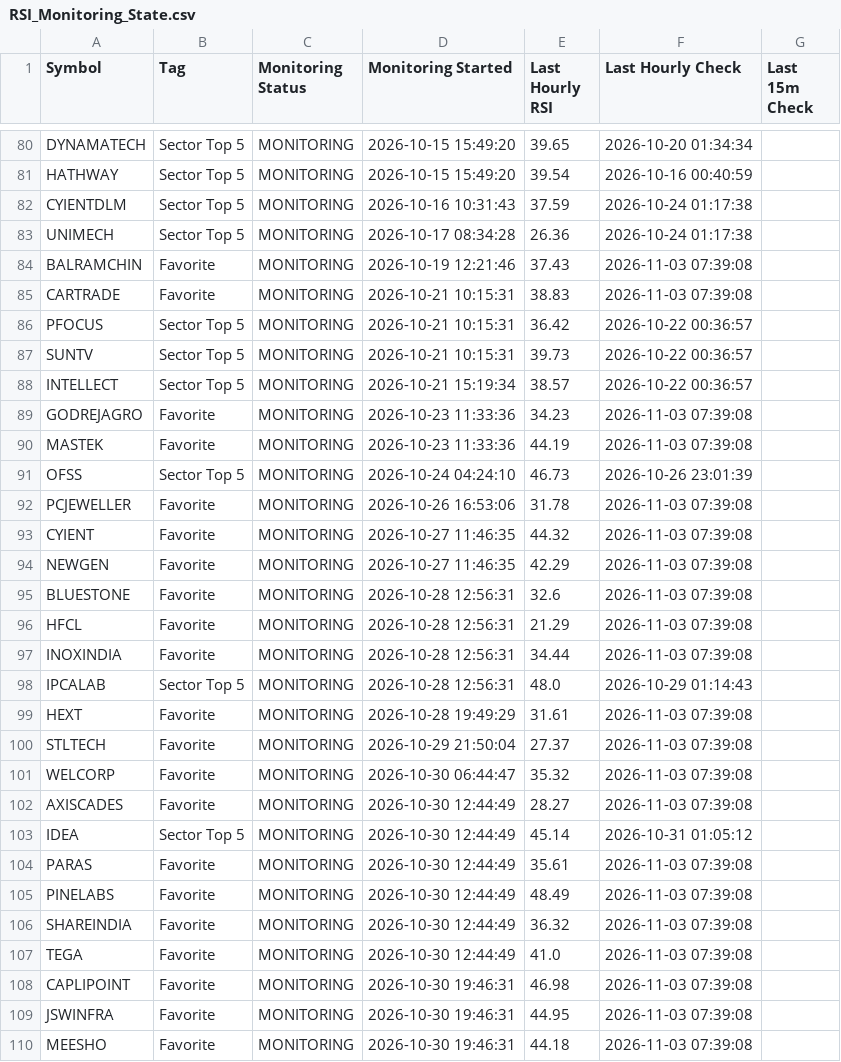
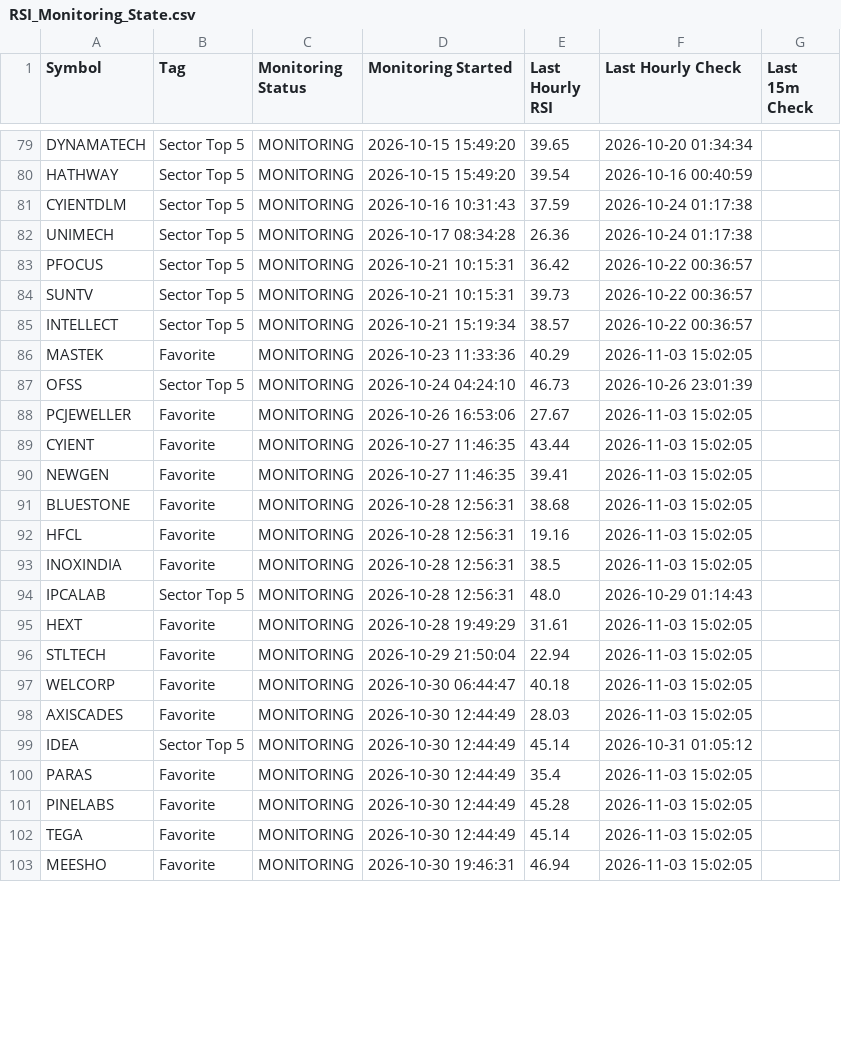
Before and after one commit to surajpjoshi/combined-stockstory, a CSV file: rsi/RSI_Monitoring_State.csv, drawn as a sheet; only a part is shown, gaps mark what is left out; the diff covers the shown part only.

```diff
--- a/rsi/RSI_Monitoring_State.csv
+++ b/rsi/RSI_Monitoring_State.csv
@@ -83,4 +82,2 @@ CYIENTDLM,Sector Top 5,MONITORING,2026-10-16 10:31:43,37.59,2026-10-24 01:17:38,
 UNIMECH,Sector Top 5,MONITORING,2026-10-17 08:34:28,26.36,2026-10-24 01:17:38,
-BALRAMCHIN,Favorite,MONITORING,2026-10-19 12:21:46,37.43,2026-11-03 07:39:08,
-CARTRADE,Favorite,MONITORING,2026-10-21 10:15:31,38.83,2026-11-03 07:39:08,
 PFOCUS,Sector Top 5,MONITORING,2026-10-21 10:15:31,36.42,2026-10-22 00:36:57,
@@ -88,23 +85,19 @@ SUNTV,Sector Top 5,MONITORING,2026-10-21 10:15:31,39.73,2026-10-22 00:36:57,
 INTELLECT,Sector Top 5,MONITORING,2026-10-21 15:19:34,38.57,2026-10-22 00:36:57,
-GODREJAGRO,Favorite,MONITORING,2026-10-23 11:33:36,34.23,2026-11-03 07:39:08,
-MASTEK,Favorite,MONITORING,2026-10-23 11:33:36,44.19,2026-11-03 07:39:08,
+MASTEK,Favorite,MONITORING,2026-10-23 11:33:36,40.29,2026-11-03 15:02:05,
 OFSS,Sector Top 5,MONITORING,2026-10-24 04:24:10,46.73,2026-10-26 23:01:39,
-PCJEWELLER,Favorite,MONITORING,2026-10-26 16:53:06,31.78,2026-11-03 07:39:08,
-CYIENT,Favorite,MONITORING,2026-10-27 11:46:35,44.32,2026-11-03 07:39:08,
-NEWGEN,Favorite,MONITORING,2026-10-27 11:46:35,42.29,2026-11-03 07:39:08,
-BLUESTONE,Favorite,MONITORING,2026-10-28 12:56:31,32.6,2026-11-03 07:39:08,
-HFCL,Favorite,MONITORING,2026-10-28 12:56:31,21.29,2026-11-03 07:39:08,
-INOXINDIA,Favorite,MONITORING,2026-10-28 12:56:31,34.44,2026-11-03 07:39:08,
+PCJEWELLER,Favorite,MONITORING,2026-10-26 16:53:06,27.67,2026-11-03 15:02:05,
+CYIENT,Favorite,MONITORING,2026-10-27 11:46:35,43.44,2026-11-03 15:02:05,
+NEWGEN,Favorite,MONITORING,2026-10-27 11:46:35,39.41,2026-11-03 15:02:05,
+BLUESTONE,Favorite,MONITORING,2026-10-28 12:56:31,38.68,2026-11-03 15:02:05,
+HFCL,Favorite,MONITORING,2026-10-28 12:56:31,19.16,2026-11-03 15:02:05,
+INOXINDIA,Favorite,MONITORING,2026-10-28 12:56:31,38.5,2026-11-03 15:02:05,
 IPCALAB,Sector Top 5,MONITORING,2026-10-28 12:56:31,48.0,2026-10-29 01:14:43,
-HEXT,Favorite,MONITORING,2026-10-28 19:49:29,31.61,2026-11-03 07:39:08,
-STLTECH,Favorite,MONITORING,2026-10-29 21:50:04,27.37,2026-11-03 07:39:08,
-WELCORP,Favorite,MONITORING,2026-10-30 06:44:47,35.32,2026-11-03 07:39:08,
-AXISCADES,Favorite,MONITORING,2026-10-30 12:44:49,28.27,2026-11-03 07:39:08,
+HEXT,Favorite,MONITORING,2026-10-28 19:49:29,31.61,2026-11-03 15:02:05,
+STLTECH,Favorite,MONITORING,2026-10-29 21:50:04,22.94,2026-11-03 15:02:05,
+WELCORP,Favorite,MONITORING,2026-10-30 06:44:47,40.18,2026-11-03 15:02:05,
+AXISCADES,Favorite,MONITORING,2026-10-30 12:44:49,28.03,2026-11-03 15:02:05,
 IDEA,Sector Top 5,MONITORING,2026-10-30 12:44:49,45.14,2026-10-31 01:05:12,
-PARAS,Favorite,MONITORING,2026-10-30 12:44:49,35.61,2026-11-03 07:39:08,
-PINELABS,Favorite,MONITORING,2026-10-30 12:44:49,48.49,2026-11-03 07:39:08,
-SHAREINDIA,Favorite,MONITORING,2026-10-30 12:44:49,36.32,2026-11-03 07:39:08,
-TEGA,Favorite,MONITORING,2026-10-30 12:44:49,41.0,2026-11-03 07:39:08,
-CAPLIPOINT,Favorite,MONITORING,2026-10-30 19:46:31,46.98,2026-11-03 07:39:08,
-JSWINFRA,Favorite,MONITORING,2026-10-30 19:46:31,44.95,2026-11-03 07:39:08,
-MEESHO,Favorite,MONITORING,2026-10-30 19:46:31,44.18,2026-11-03 07:39:08,
+PARAS,Favorite,MONITORING,2026-10-30 12:44:49,35.4,2026-11-03 15:02:05,
+PINELABS,Favorite,MONITORING,2026-10-30 12:44:49,45.28,2026-11-03 15:02:05,
+TEGA,Favorite,MONITORING,2026-10-30 12:44:49,45.14,2026-11-03 15:02:05,
+MEESHO,Favorite,MONITORING,2026-10-30 19:46:31,46.94,2026-11-03 15:02:05,
```
Also changed, not shown: 8 added rows, 1 removed row and 10 edited cells elsewhere in this file, rsi/Setup_History.csv, rsi/Telegram_Alert_History.csv, 4 other files.
